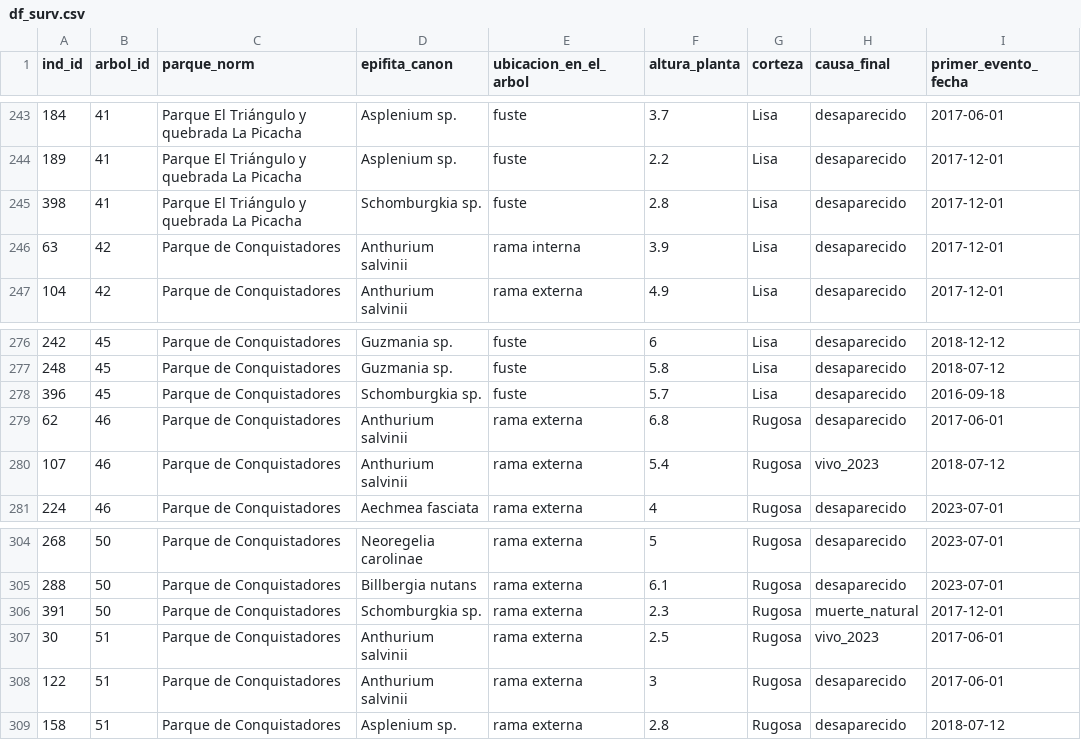
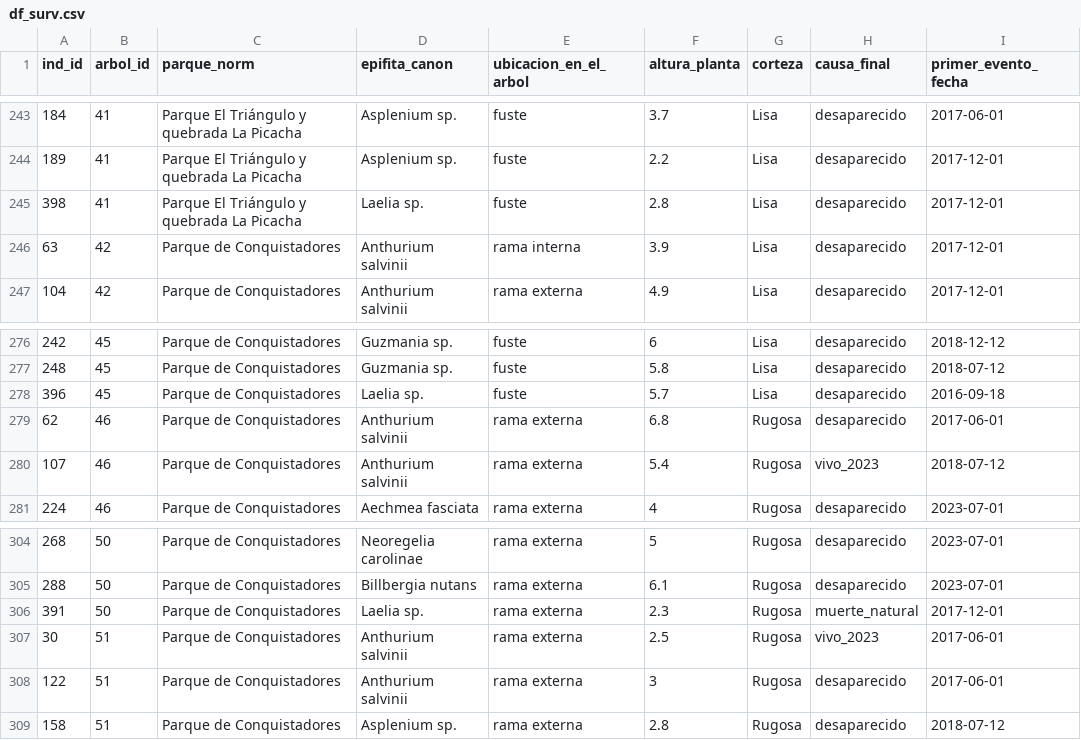
Before and after one commit to mariajudithch/epiphytesparquesrio, a CSV file: output/df_surv.csv, drawn as a sheet; only a part is shown, gaps mark what is left out; the diff covers the shown part only; the diff names each change by its address in the sheet, - before the commit and + after, or states it on an @@ line.

```diff
--- a/output/df_surv.csv
+++ b/output/df_surv.csv
-D245 (epifita_canon): Schomburgkia sp.
+D245 (epifita_canon): Laelia sp.
-D278 (epifita_canon): Schomburgkia sp.
+D278 (epifita_canon): Laelia sp.
-D306 (epifita_canon): Schomburgkia sp.
+D306 (epifita_canon): Laelia sp.
```
Also changed, not shown: 12 edited cells elsewhere in this file, output/KM_epifitas_S12_24_60_84.csv, output/catalogo_epifitas.csv, 6 other files.
